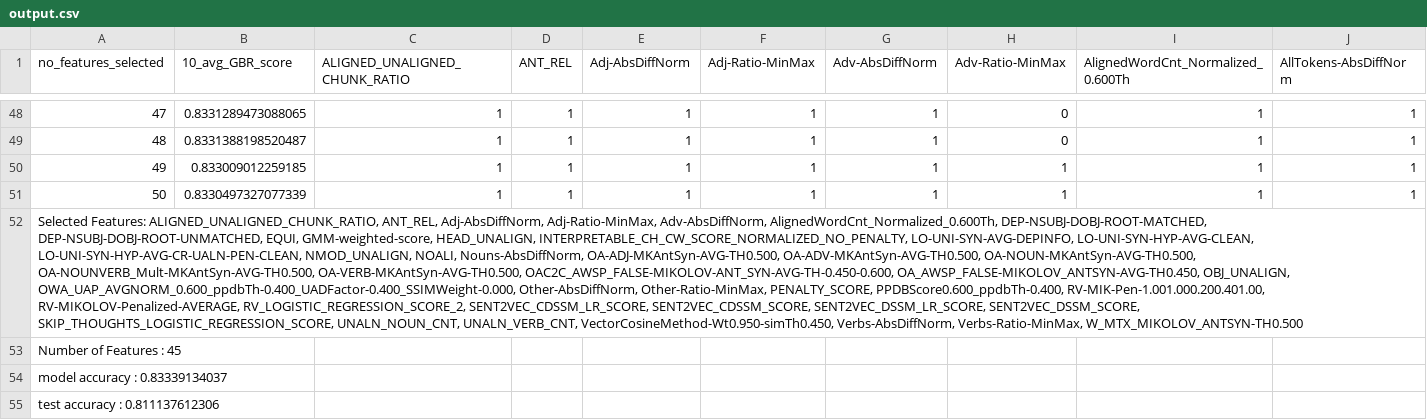
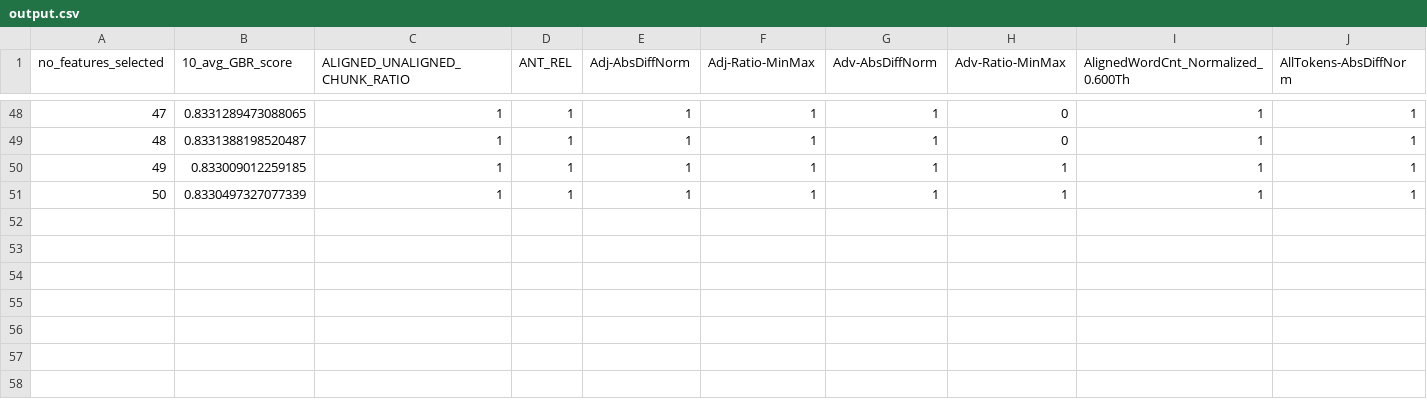
Before and after one commit to ljtamang/nlp_proj, a CSV file: result/output.csv, drawn as a sheet; only a part is shown, gaps mark what is left out; rows hold the shown columns only; the diff names each change by its address in the sheet, - before the commit and + after, or states it on an @@ line.

Commit message:
Update output.csv

```diff
--- a/result/output.csv
+++ b/result/output.csv
-row 52: Selected Features: ALIGNED_UNALIGNED_CHUNK_RATIO, ANT_REL, Adj-AbsDiffNorm, Adj-Ratio-MinMax, Adv-AbsDiffNorm, AlignedWordCnt_Normalized_0.600Th, DEP-NSUBJ-DOBJ-ROOT-MATCHED, DEP-NSUBJ-DOBJ-ROOT-UNMATCHED, EQUI, GMM-weighted-score, HEAD_UNALIGN, INTERPRETABLE_CH_CW_SCORE_NORMALIZED_NO_PENALTY, LO-UNI-SYN-AVG-DEPINFO, LO-UNI-SYN-HYP-AVG-CLEAN, LO-UNI-SYN-HYP-AVG-CR-UALN-PEN-CLEAN, NMOD_UNALIGN, NOALI, Nouns-AbsDiffNorm, OA-ADJ-MKAntSyn-AVG-TH0.500, OA-ADV-MKAntSyn-AVG-TH0.500, OA-NOUN-MKAntSyn-AVG-TH0.500, OA-NOUNVERB_Mult-MKAntSyn-AVG-TH0.500, OA-VERB-MKAntSyn-AVG-TH0.500, OAC2C_AWSP_FALSE-MIKOLOV-ANT_SYN-AVG-TH-0.450-0.600, OA_AWSP_FALSE-MIKOLOV_ANTSYN-AVG-TH0.450, OBJ_UNALIGN, OWA_UAP_AVGNORM_0.600_ppdbTh-0.400_UADFactor-0.400_SSIMWeight-0.000, Other-AbsDiffNorm, Other-Ratio-MinMax, PENALTY_SCORE, PPDBScore0.600_ppdbTh-0.400, RV-MIK-Pen-1.001.000.200.401.00, RV-MIKOLOV-Penalized-AVERAGE, RV_LOGISTIC_REGRESSION_SCORE_2, SENT2VEC_CDSSM_LR_SCORE, SENT2VEC_CDSSM_SCORE, SENT2VEC_DSSM_LR_SCORE, SENT2VEC_DSSM_SCORE, SKIP_THOUGHTS_LOGISTIC_REGRESSION_SCORE, UNALN_NOUN_CNT, UNALN_VERB_CNT, VectorCosineMethod-Wt0.950-simTh0.450, Verbs-AbsDiffNorm, Verbs-Ratio-MinMax, W_MTX_MIKOLOV_ANTSYN-TH0.500
-row 53: Number of Features : 45
-row 54: model accuracy : 0.83339134037
-row 55: test accuracy : 0.811137612306
```
